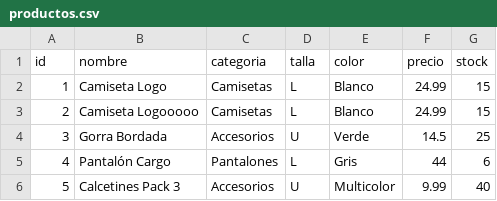
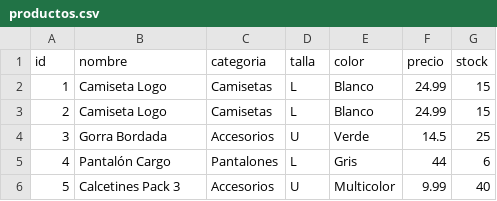
Before and after one commit to JulenBirtIkaslea/sarasua_rodriguez_julen_DWES03_TE2, a CSV file: v1/data/productos.csv, drawn as a sheet.

```diff
--- a/v1/data/productos.csv
+++ b/v1/data/productos.csv
@@ -2,3 +2,3 @@ id;nombre;categoria;talla;color;precio;stock
 1;"Camiseta Logo";Camisetas;L;Blanco;24.99;15
-2;"Camiseta Logooooo";Camisetas;L;Blanco;24.99;15
+2;"Camiseta Logo";Camisetas;L;Blanco;24.99;15
 3;"Gorra Bordada";Accesorios;U;Verde;14.5;25
```
Also changed, not shown: 4 other files.
